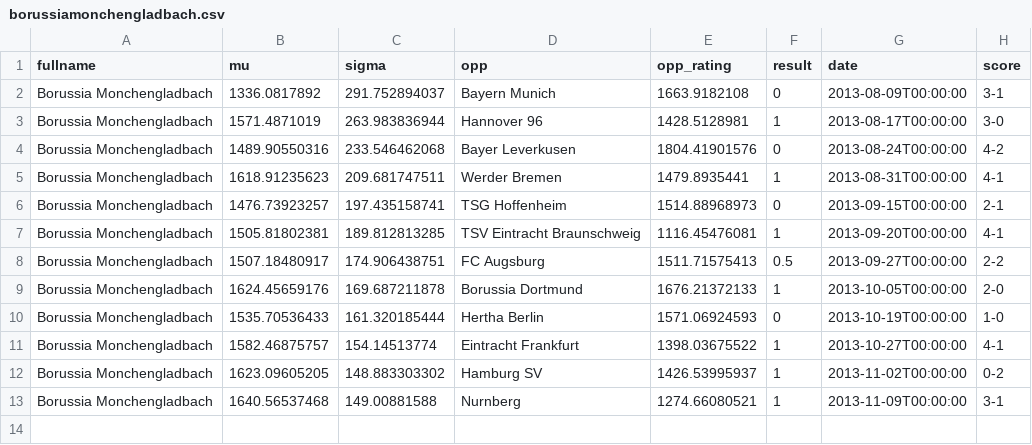
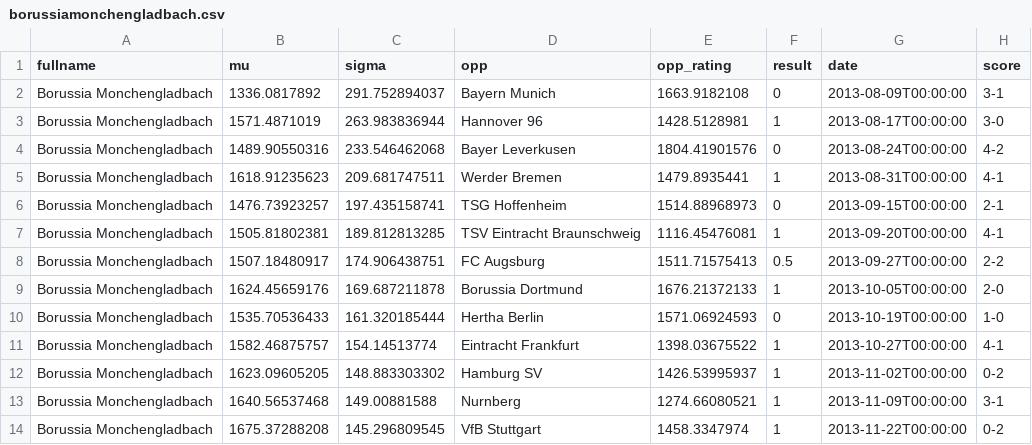
Before and after one commit to llimllib/ratesoccer, a CSV file: ratingdata/borussiamonchengladbach.csv, drawn as a sheet.

Commit message:
update ratings

```diff
--- a/ratingdata/borussiamonchengladbach.csv
+++ b/ratingdata/borussiamonchengladbach.csv
@@ -13 +13,2 @@ Borussia Monchengladbach,1623.09605205,148.883303302,Hamburg SV,1426.53995937,1,
 Borussia Monchengladbach,1640.56537468,149.00881588,Nurnberg,1274.66080521,1,2013-11-09T00:00:00,3-1
+Borussia Monchengladbach,1675.37288208,145.296809545,VfB Stuttgart,1458.3347974,1,2013-11-22T00:00:00,0-2
```
Also changed, not shown: ratingdata/parissaint-germain.csv, ratingdata/scfreiburg.csv, 56 other files.
